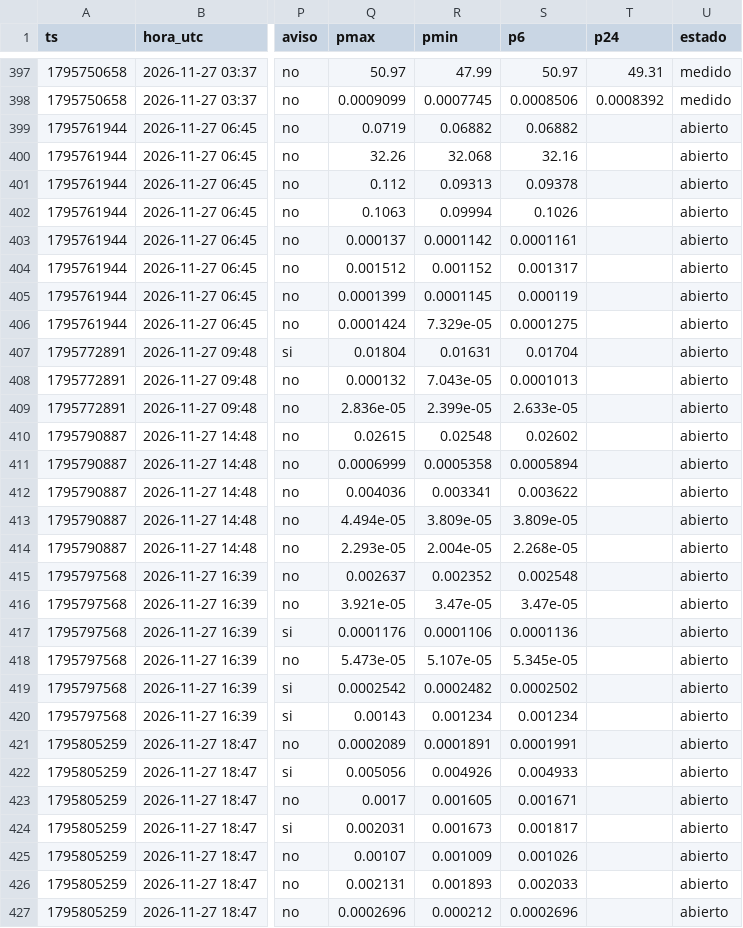
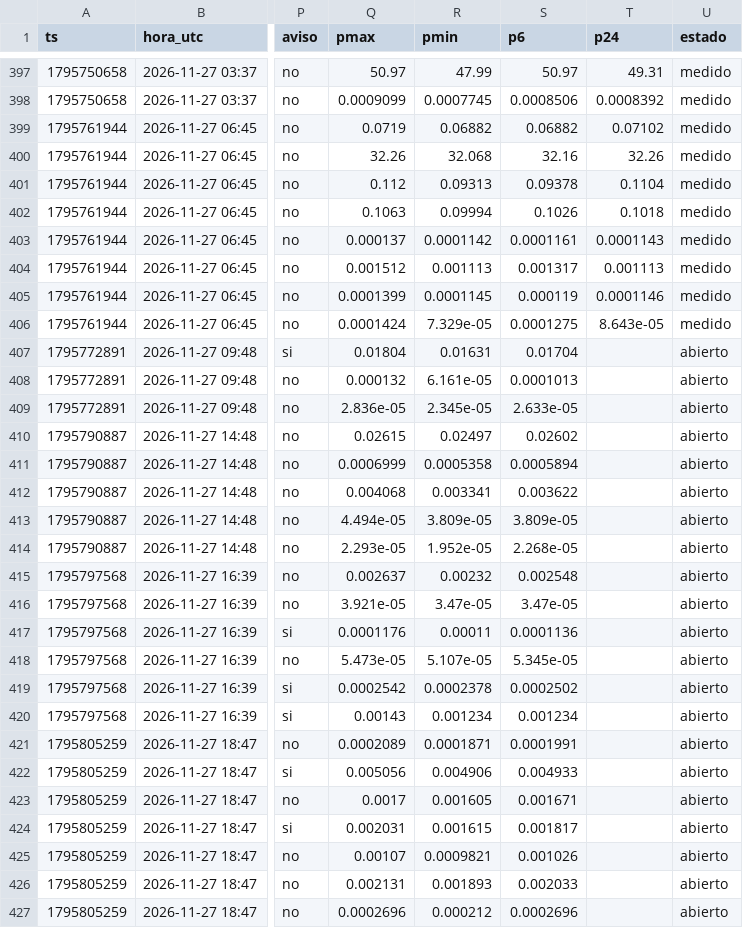
Before and after one commit to fjmunoznieves/desk-memecoins, a TSV file: datos/h16_resurrecciones.tsv, drawn as a sheet; only a part is shown, gaps mark what is left out; the diff covers the shown part only; the diff names each change by its address in the sheet, - before the commit and + after, or states it on an @@ line.

```diff
--- a/datos/h16_resurrecciones.tsv
+++ b/datos/h16_resurrecciones.tsv
-T399 (p24): (empty)
+T399 (p24): 0.07102
-U399:U406 (estado): abierto
+U399:U406 (estado): medido
-T400 (p24): (empty)
+T400 (p24): 32.26
-T401 (p24): (empty)
+T401 (p24): 0.1104
-T402 (p24): (empty)
+T402 (p24): 0.1018
-T403 (p24): (empty)
+T403 (p24): 0.0001143
-R404 (pmin): 0.001152
+R404 (pmin): 0.001113
-T404 (p24): (empty)
+T404 (p24): 0.001113
-T405 (p24): (empty)
+T405 (p24): 0.0001146
-T406 (p24): (empty)
+T406 (p24): 8.643e-05
-R408 (pmin): 7.043e-05
+R408 (pmin): 6.161e-05
-R409 (pmin): 2.399e-05
+R409 (pmin): 2.345e-05
-R410 (pmin): 0.02548
+R410 (pmin): 0.02497
-Q412 (pmax): 0.004036
+Q412 (pmax): 0.004068
-R414 (pmin): 2.004e-05
+R414 (pmin): 1.952e-05
-R415 (pmin): 0.002352
+R415 (pmin): 0.00232
-R417 (pmin): 0.0001106
+R417 (pmin): 0.00011
-R419 (pmin): 0.0002482
+R419 (pmin): 0.0002378
-R421 (pmin): 0.0001891
+R421 (pmin): 0.0001871
-R422 (pmin): 0.004926
+R422 (pmin): 0.004906
-R424 (pmin): 0.001673
+R424 (pmin): 0.001615
-R425 (pmin): 0.001009
+R425 (pmin): 0.0009821
```
Also changed, not shown: 5 added rows and 27 edited cells elsewhere in this file, datos/bundles_eventos.tsv, datos/estudio_reglas_sombra.tsv, 30 other files.
